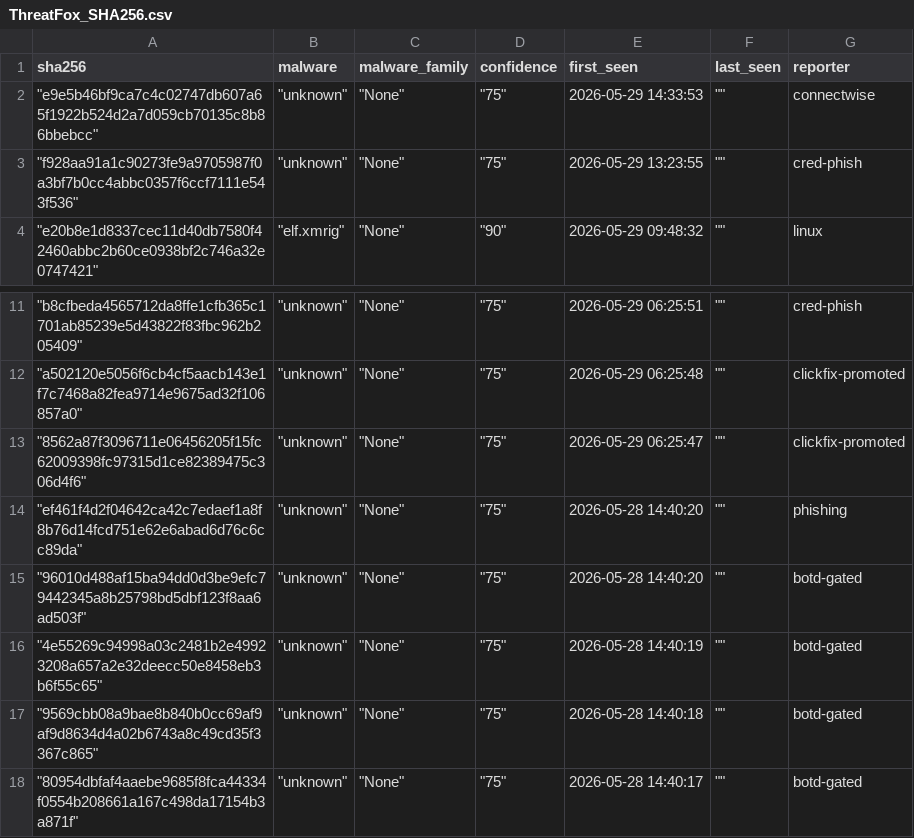
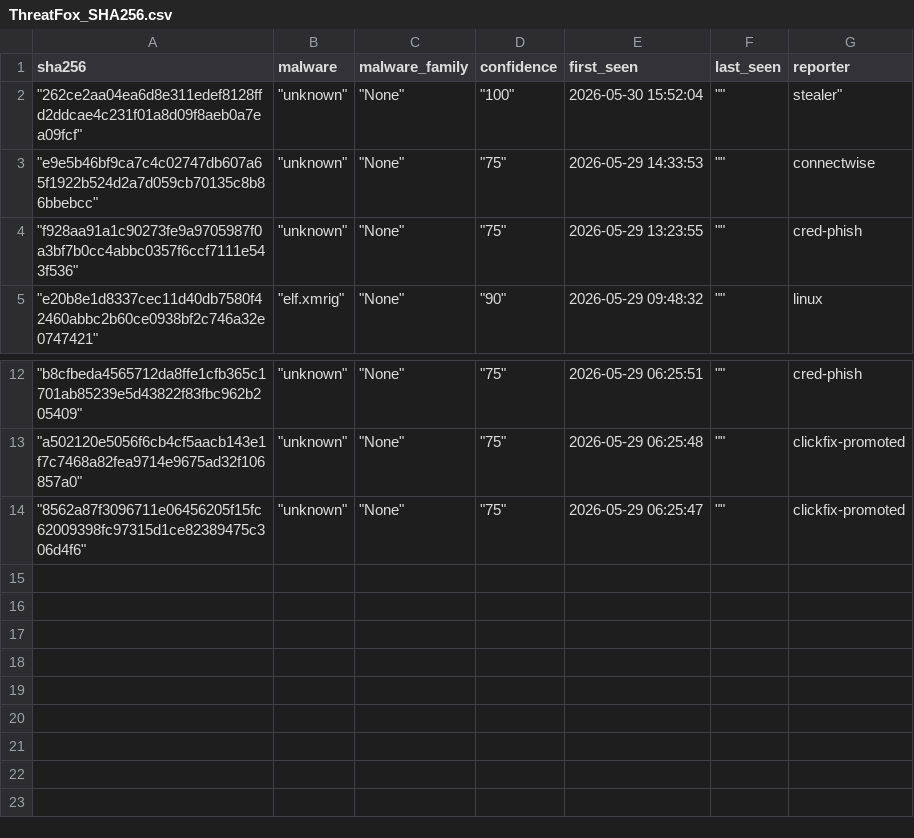
Before and after one commit to CyberArk0961/Threat-Fox-SHA256, a CSV file: output/ThreatFox_SHA256.csv, drawn as a sheet; only a part is shown, gaps mark what is left out.

```diff
--- a/output/ThreatFox_SHA256.csv
+++ b/output/ThreatFox_SHA256.csv
@@ -1,2 +1,3 @@
 sha256,malware,malware_family,confidence,first_seen,last_seen,reporter
+"""262ce2aa04ea6d8e311edef8128ffd2ddcae4c231f01a8d09f8aeb0a7ea09fcf"""," ""unknown"""," ""None"""," ""100""",2026-05-30 15:52:04," """"","stealer"""
 """e9e5b46bf9ca7c4c02747db607a65f1922b524d2a7d059cb70135c8b86bbebcc"""," ""unknown"""," ""None"""," ""75""",2026-05-29 14:33:53," """"",connectwise
@@ -13,6 +14 @@ sha256,malware,malware_family,confidence,first_seen,last_seen,reporter
 """8562a87f3096711e06456205f15fc62009398fc97315d1ce82389475c306d4f6"""," ""unknown"""," ""None"""," ""75""",2026-05-29 06:25:47," """"",clickfix-promoted
-"""ef461f4d2f04642ca42c7edaef1a8f8b76d14fcd751e62e6abad6d76c6cc89da"""," ""unknown"""," ""None"""," ""75""",2026-05-28 14:40:20," """"",phishing
-"""96010d488af15ba94dd0d3be9efc79442345a8b25798bd5dbf123f8aa6ad503f"""," ""unknown"""," ""None"""," ""75""",2026-05-28 14:40:20," """"",botd-gated
-"""4e55269c94998a03c2481b2e49923208a657a2e32deecc50e8458eb3b6f55c65"""," ""unknown"""," ""None"""," ""75""",2026-05-28 14:40:19," """"",botd-gated
-"""9569cbb08a9bae8b840b0cc69af9af9d8634d4a02b6743a8c49cd35f3367c865"""," ""unknown"""," ""None"""," ""75""",2026-05-28 14:40:18," """"",botd-gated
-"""80954dbfaf4aaebe9685f8fca44334f0554b208661a167c498da17154b3a871f"""," ""unknown"""," ""None"""," ""75""",2026-05-28 14:40:17," """"",botd-gated
```
